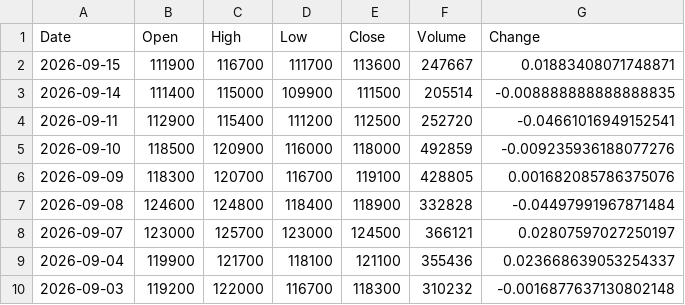
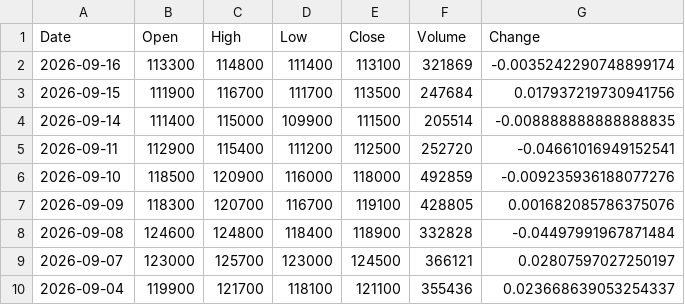
Before and after one commit to trizzen-jc/stock-data, a CSV file: data/Kospi/003550_LG.csv, drawn as a sheet; only a part is shown; the shorter side is filled out with more unchanged rows.

```diff
--- a/data/Kospi/003550_LG.csv
+++ b/data/Kospi/003550_LG.csv
@@ -1,3 +1,4 @@
 Date,Open,High,Low,Close,Volume,Change
-2026-09-15,111900,116700,111700,113600,247667,0.01883408071748871
+2026-09-16,113300,114800,111400,113100,321869,-0.0035242290748899174
+2026-09-15,111900,116700,111700,113500,247684,0.017937219730941756
 2026-09-14,111400,115000,109900,111500,205514,-0.008888888888888835
```
Also changed, not shown: data/Kospi/000660_SK하이닉스.csv, data/Kospi/005930_삼성전자.csv, 38 other files.
